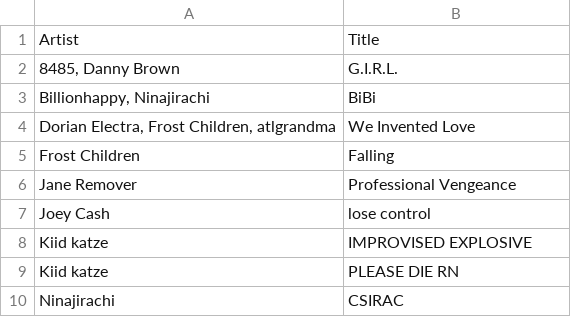
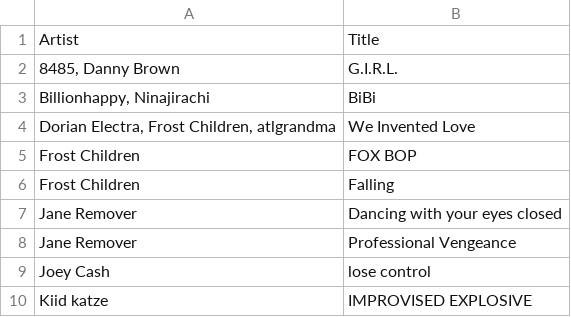
Before and after one commit to gwennlbh/music-library, a TSV file: dj-sets/hyperpop/tracklist.tsv, drawn as a sheet; only a part is shown; the shorter side is filled out with more unchanged rows.

```diff
--- a/dj-sets/hyperpop/tracklist.tsv
+++ b/dj-sets/hyperpop/tracklist.tsv
@@ -4,3 +4,5 @@ Billionhappy, Ninajirachi	BiBi
 Dorian Electra, Frost Children, atlgrandma	We Invented Love
+Frost Children	FOX BOP
 Frost Children	Falling
+Jane Remover	Dancing with your eyes closed
 Jane Remover	Professional Vengeance
```
Also changed, not shown: Mes titres Shazam/tracklist.tsv, library.tsv.
